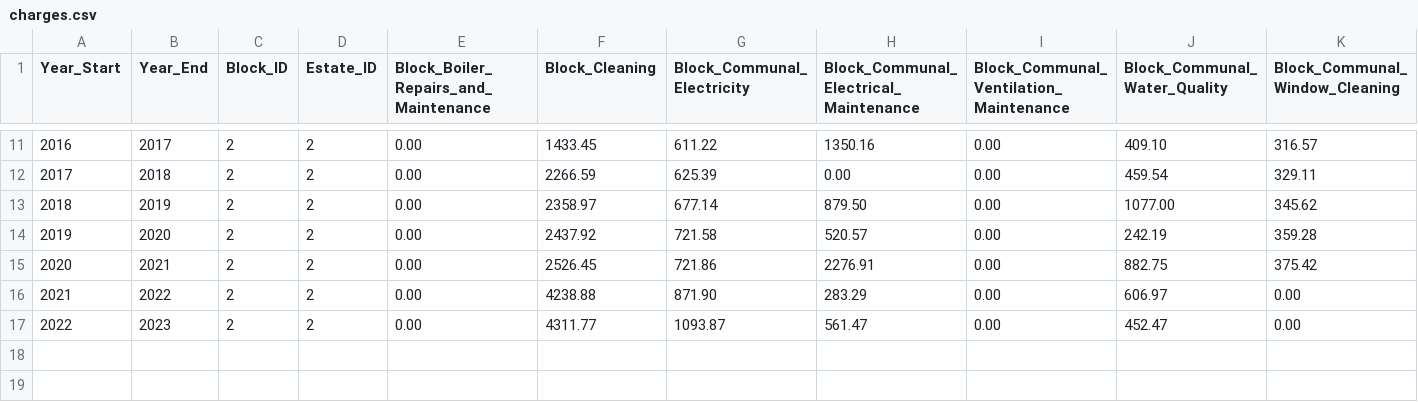
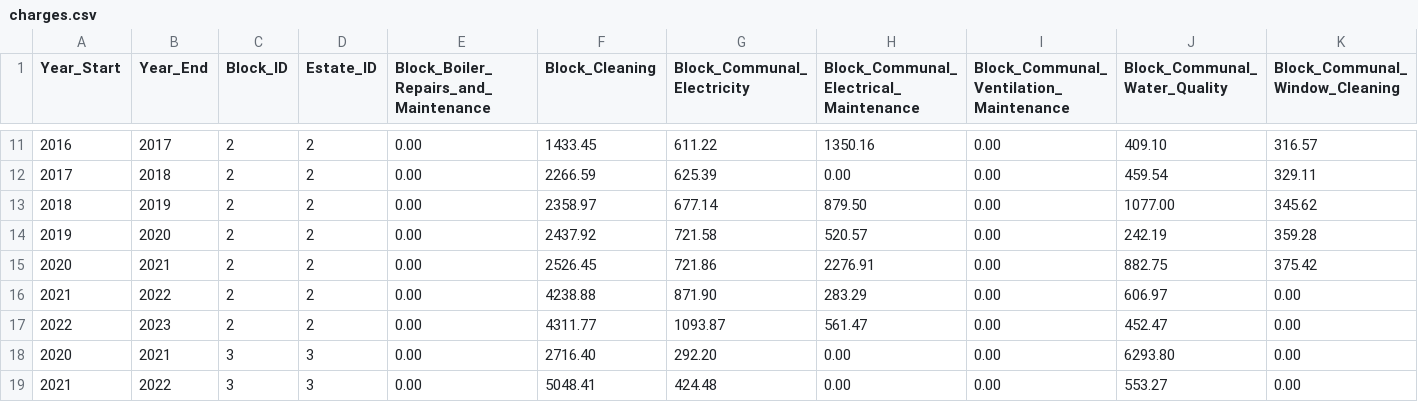
Before and after one commit to ajross/ServiceChargerator, a CSV file: public/charges.csv, drawn as a sheet; only a part is shown, gaps mark what is left out; rows hold the shown columns only; the diff names each change by its address in the sheet, - before the commit and + after, or states it on an @@ line.

Commit message:
Add Spurgeon House Data and sort the estates/blocks

```diff
--- a/public/charges.csv
+++ b/public/charges.csv
+row 18: 2020 | 2021 | 3 | 3 | 0.00 | 2716.40 | 292.20 | 0.00 | 0.00 | 6293.80 | 0.00
+row 19: 2021 | 2022 | 3 | 3 | 0.00 | 5048.41 | 424.48 | 0.00 | 0.00 | 553.27 | 0.00
```
Also changed, not shown: 8 other files.
